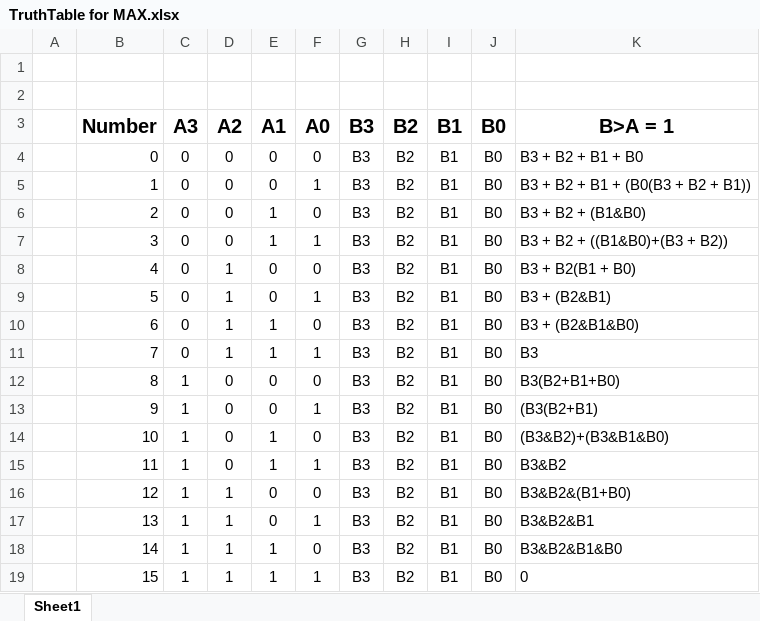
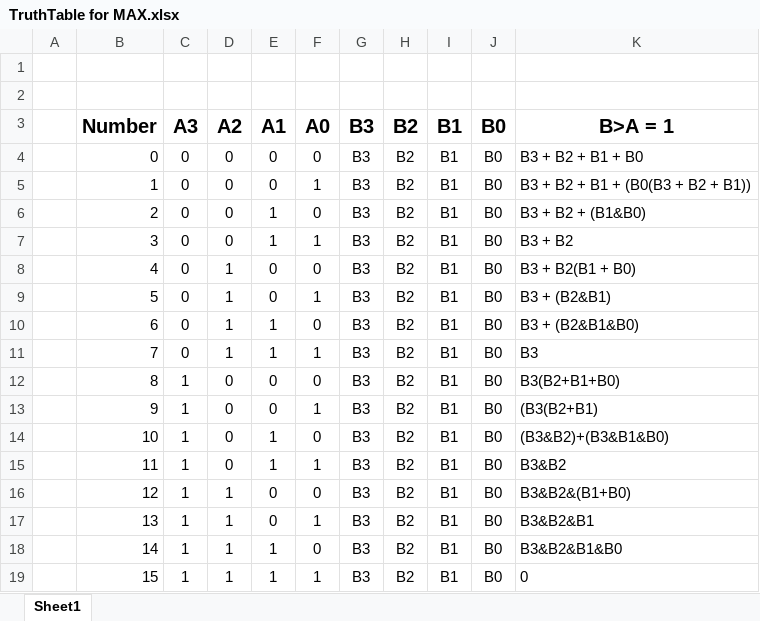
Before and after one commit to altmangf/Verilog-1, an Excel workbook: TruthTable for MAX.xlsx, sheet Sheet1, drawn as a sheet; values as stored, in another font and other column widths than the file's, no borders; table styles not drawn; the diff names each change by its address in the sheet, - before the commit and + after, or states it on an @@ line.

```diff
--- a/TruthTable for MAX.xlsx (sheet Sheet1)
+++ b/TruthTable for MAX.xlsx (sheet Sheet1)
-K7 (B>A = 1): B3 + B2 + ((B1&B0)+(B3 + B2))
+K7 (B>A = 1): B3 + B2
```
Also changed, not shown: 1 other file.
